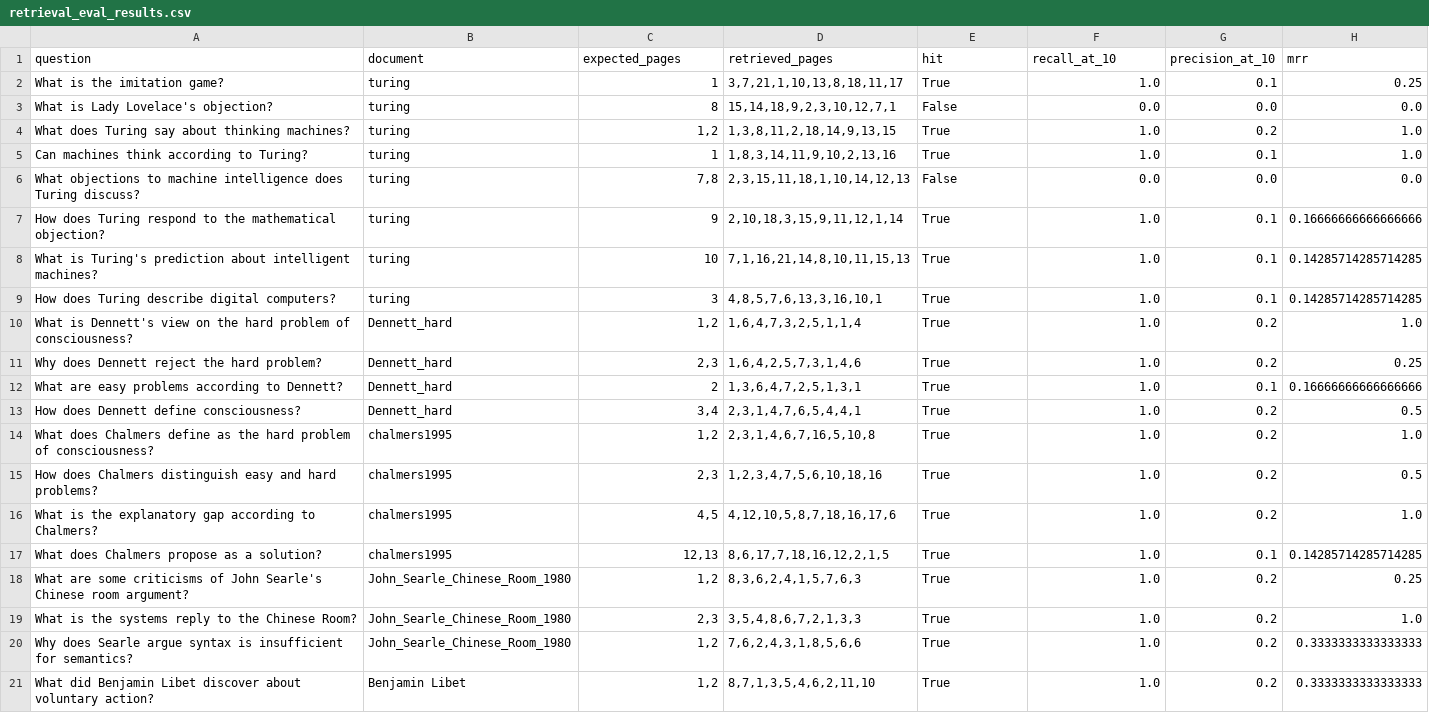
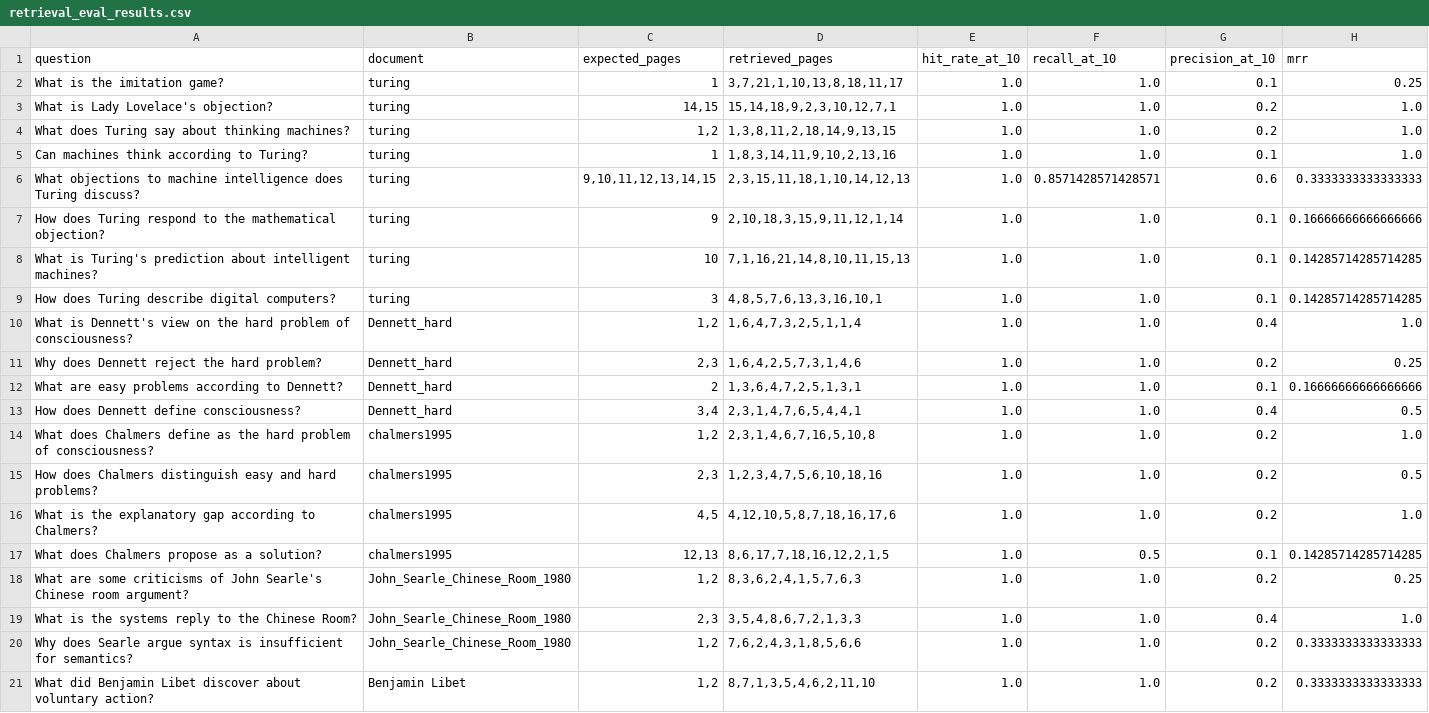
Before and after one commit to Brxckfuller/LLM-Research-Assistant, a CSV file: analysis/retrieval_eval_results.csv, drawn as a sheet.

Commit message:
Add answer quality evaluation and retrieval benchmarks

```diff
--- a/analysis/retrieval_eval_results.csv
+++ b/analysis/retrieval_eval_results.csv
@@ -1,21 +1,21 @@
-question,document,expected_pages,retrieved_pages,hit,recall_at_10,precision_at_10,mrr
-What is the imitation game?,turing,1,"3,7,21,1,10,13,8,18,11,17",True,1.0,0.1,0.25
-What is Lady Lovelace's objection?,turing,8,"15,14,18,9,2,3,10,12,7,1",False,0.0,0.0,0.0
-What does Turing say about thinking machines?,turing,"1,2","1,3,8,11,2,18,14,9,13,15",True,1.0,0.2,1.0
-Can machines think according to Turing?,turing,1,"1,8,3,14,11,9,10,2,13,16",True,1.0,0.1,1.0
-What objections to machine intelligence does Turing discuss?,turing,"7,8","2,3,15,11,18,1,10,14,12,13",False,0.0,0.0,0.0
-How does Turing respond to the mathematical objection?,turing,9,"2,10,18,3,15,9,11,12,1,14",True,1.0,0.1,0.16666666666666666
-What is Turing's prediction about intelligent machines?,turing,10,"7,1,16,21,14,8,10,11,15,13",True,1.0,0.1,0.14285714285714285
-How does Turing describe digital computers?,turing,3,"4,8,5,7,6,13,3,16,10,1",True,1.0,0.1,0.14285714285714285
-What is Dennett's view on the hard problem of consciousness?,Dennett_hard,"1,2","1,6,4,7,3,2,5,1,1,4",True,1.0,0.2,1.0
-Why does Dennett reject the hard problem?,Dennett_hard,"2,3","1,6,4,2,5,7,3,1,4,6",True,1.0,0.2,0.25
-What are easy problems according to Dennett?,Dennett_hard,2,"1,3,6,4,7,2,5,1,3,1",True,1.0,0.1,0.16666666666666666
-How does Dennett define consciousness?,Dennett_hard,"3,4","2,3,1,4,7,6,5,4,4,1",True,1.0,0.2,0.5
-What does Chalmers define as the hard problem of consciousness?,chalmers1995,"1,2","2,3,1,4,6,7,16,5,10,8",True,1.0,0.2,1.0
-How does Chalmers distinguish easy and hard problems?,chalmers1995,"2,3","1,2,3,4,7,5,6,10,18,16",True,1.0,0.2,0.5
-What is the explanatory gap according to Chalmers?,chalmers1995,"4,5","4,12,10,5,8,7,18,16,17,6",True,1.0,0.2,1.0
-What does Chalmers propose as a solution?,chalmers1995,"12,13","8,6,17,7,18,16,12,2,1,5",True,1.0,0.1,0.14285714285714285
-What are some criticisms of John Searle's Chinese room argument?,John_Searle_Chinese_Room_1980,"1,2","8,3,6,2,4,1,5,7,6,3",True,1.0,0.2,0.25
-What is the systems reply to the Chinese Room?,John_Searle_Chinese_Room_1980,"2,3","3,5,4,8,6,7,2,1,3,3",True,1.0,0.2,1.0
-Why does Searle argue syntax is insufficient for semantics?,John_Searle_Chinese_Room_1980,"1,2","7,6,2,4,3,1,8,5,6,6",True,1.0,0.2,0.3333333333333333
-What did Benjamin Libet discover about voluntary action?,Benjamin Libet,"1,2","8,7,1,3,5,4,6,2,11,10",True,1.0,0.2,0.3333333333333333
+question,document,expected_pages,retrieved_pages,hit_rate_at_10,recall_at_10,precision_at_10,mrr
+What is the imitation game?,turing,1,"3,7,21,1,10,13,8,18,11,17",1.0,1.0,0.1,0.25
+What is Lady Lovelace's objection?,turing,"14,15","15,14,18,9,2,3,10,12,7,1",1.0,1.0,0.2,1.0
+What does Turing say about thinking machines?,turing,"1,2","1,3,8,11,2,18,14,9,13,15",1.0,1.0,0.2,1.0
+Can machines think according to Turing?,turing,1,"1,8,3,14,11,9,10,2,13,16",1.0,1.0,0.1,1.0
+What objections to machine intelligence does Turing discuss?,turing,"9,10,11,12,13,14,15","2,3,15,11,18,1,10,14,12,13",1.0,0.8571428571428571,0.6,0.3333333333333333
+How does Turing respond to the mathematical objection?,turing,9,"2,10,18,3,15,9,11,12,1,14",1.0,1.0,0.1,0.16666666666666666
+What is Turing's prediction about intelligent machines?,turing,10,"7,1,16,21,14,8,10,11,15,13",1.0,1.0,0.1,0.14285714285714285
+How does Turing describe digital computers?,turing,3,"4,8,5,7,6,13,3,16,10,1",1.0,1.0,0.1,0.14285714285714285
+What is Dennett's view on the hard problem of consciousness?,Dennett_hard,"1,2","1,6,4,7,3,2,5,1,1,4",1.0,1.0,0.4,1.0
+Why does Dennett reject the hard problem?,Dennett_hard,"2,3","1,6,4,2,5,7,3,1,4,6",1.0,1.0,0.2,0.25
+What are easy problems according to Dennett?,Dennett_hard,2,"1,3,6,4,7,2,5,1,3,1",1.0,1.0,0.1,0.16666666666666666
+How does Dennett define consciousness?,Dennett_hard,"3,4","2,3,1,4,7,6,5,4,4,1",1.0,1.0,0.4,0.5
+What does Chalmers define as the hard problem of consciousness?,chalmers1995,"1,2","2,3,1,4,6,7,16,5,10,8",1.0,1.0,0.2,1.0
+How does Chalmers distinguish easy and hard problems?,chalmers1995,"2,3","1,2,3,4,7,5,6,10,18,16",1.0,1.0,0.2,0.5
+What is the explanatory gap according to Chalmers?,chalmers1995,"4,5","4,12,10,5,8,7,18,16,17,6",1.0,1.0,0.2,1.0
+What does Chalmers propose as a solution?,chalmers1995,"12,13","8,6,17,7,18,16,12,2,1,5",1.0,0.5,0.1,0.14285714285714285
+What are some criticisms of John Searle's Chinese room argument?,John_Searle_Chinese_Room_1980,"1,2","8,3,6,2,4,1,5,7,6,3",1.0,1.0,0.2,0.25
+What is the systems reply to the Chinese Room?,John_Searle_Chinese_Room_1980,"2,3","3,5,4,8,6,7,2,1,3,3",1.0,1.0,0.4,1.0
+Why does Searle argue syntax is insufficient for semantics?,John_Searle_Chinese_Room_1980,"1,2","7,6,2,4,3,1,8,5,6,6",1.0,1.0,0.2,0.3333333333333333
+What did Benjamin Libet discover about voluntary action?,Benjamin Libet,"1,2","8,7,1,3,5,4,6,2,11,10",1.0,1.0,0.2,0.3333333333333333
```
Also changed, not shown: 6 other files.
